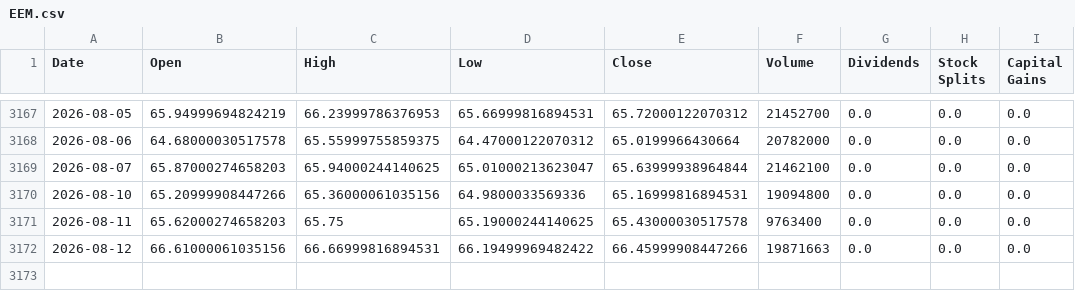
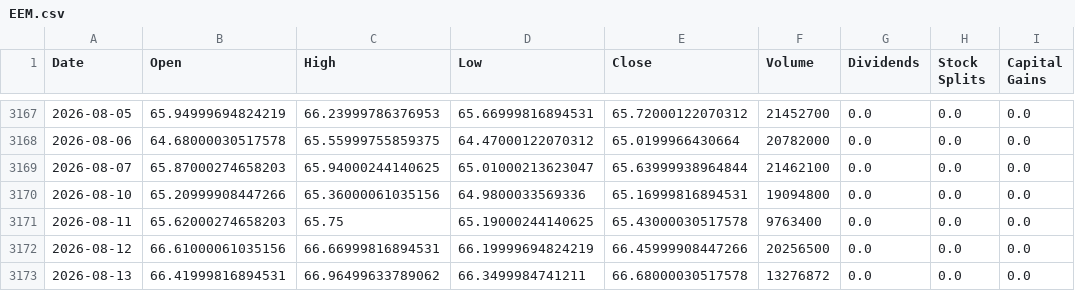
Before and after one commit to Sergr777/tradingview-mcp-jackson, a CSV file: data/etf/EEM.csv, drawn as a sheet; only a part is shown, gaps mark what is left out.

```diff
--- a/data/etf/EEM.csv
+++ b/data/etf/EEM.csv
@@ -3171,2 +3171,3 @@ Date,Open,High,Low,Close,Volume,Dividends,Stock Splits,Capital Gains
 2026-08-11,65.62000274658203,65.75,65.19000244140625,65.43000030517578,9763400,0.0,0.0,0.0
-2026-08-12,66.61000061035156,66.66999816894531,66.19499969482422,66.45999908447266,19871663,0.0,0.0,0.0
+2026-08-12,66.61000061035156,66.66999816894531,66.19999694824219,66.45999908447266,20256500,0.0,0.0,0.0
+2026-08-13,66.41999816894531,66.96499633789062,66.3499984741211,66.68000030517578,13276872,0.0,0.0,0.0
```
Also changed, not shown: data/SPY_daily_10y.csv, data/etf/IEI.csv, 12 other files.
